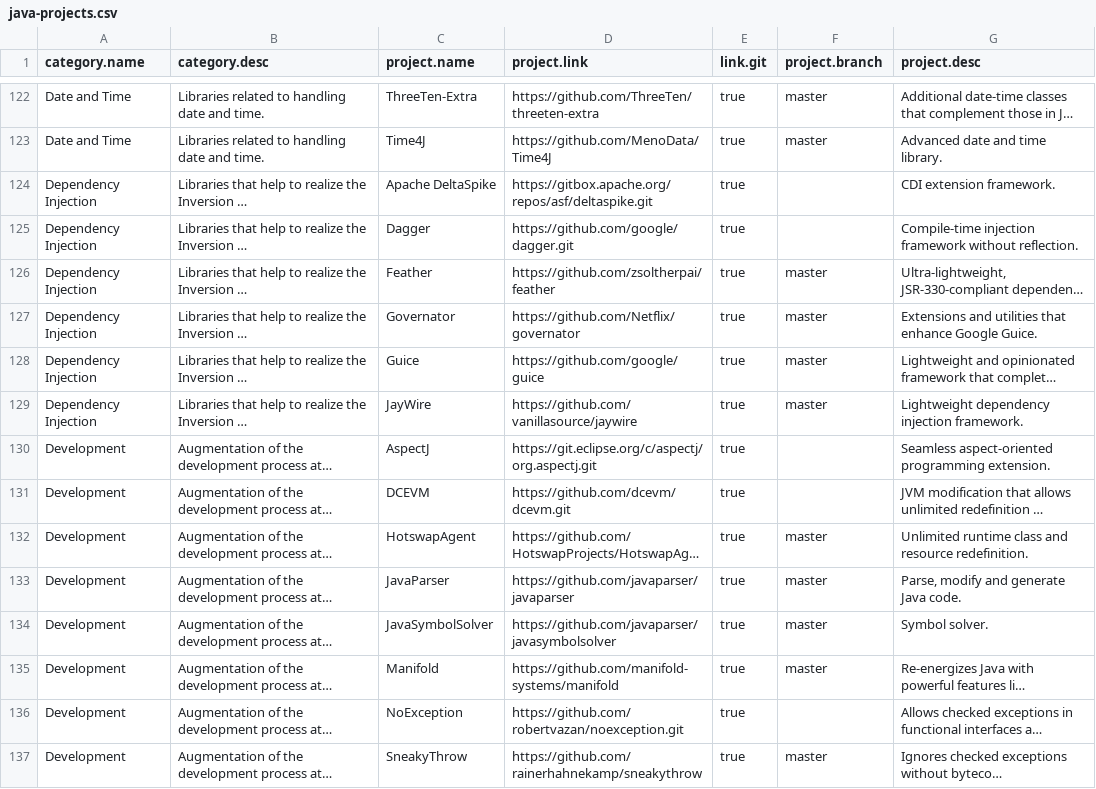
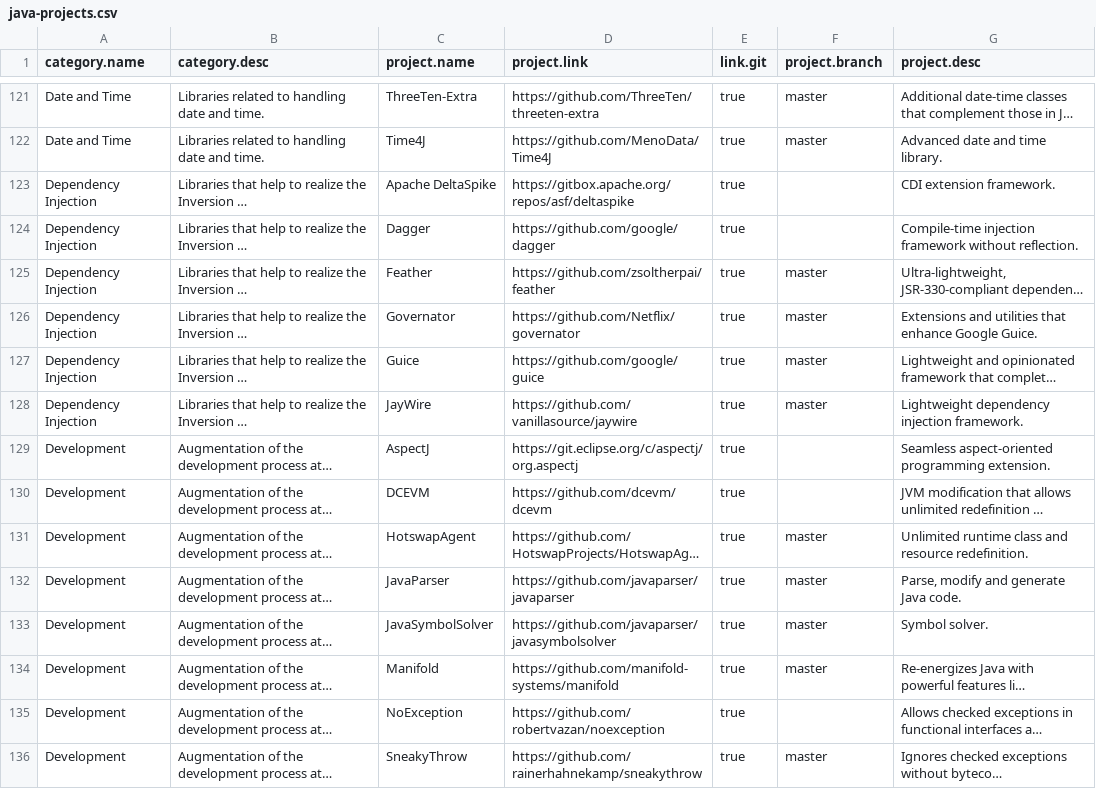
Before and after one commit to darius-sas/analyse-projects-rb, a CSV file: dataset/java-projects.csv, drawn as a sheet; only a part is shown, gaps mark what is left out; long unchanged cells end in …; addresses are those after the commit; the diff covers the shown part only; the diff names each change by its address in the sheet, - before the commit and + after, or states it on an @@ line.

Commit message:
Added few projects to the analysed corpus by tweaking the filters file

```diff
--- a/dataset/java-projects.csv
+++ b/dataset/java-projects.csv
-D123 (project.link): https://gitbox.apache.org/repos/asf/deltaspike.git
+D123 (project.link): https://gitbox.apache.org/repos/asf/deltaspike
-D124 (project.link): https://github.com/google/dagger.git
+D124 (project.link): https://github.com/google/dagger
-D129 (project.link): https://git.eclipse.org/c/aspectj/org.aspectj.git
+D129 (project.link): https://git.eclipse.org/c/aspectj/org.aspectj
-D130 (project.link): https://github.com/dcevm/dcevm.git
+D130 (project.link): https://github.com/dcevm/dcevm
-D135 (project.link): https://github.com/robertvazan/noexception.git
+D135 (project.link): https://github.com/robertvazan/noexception
```
Also changed, not shown: 2 removed rows and 81 edited cells elsewhere in this file, 18 other files.
